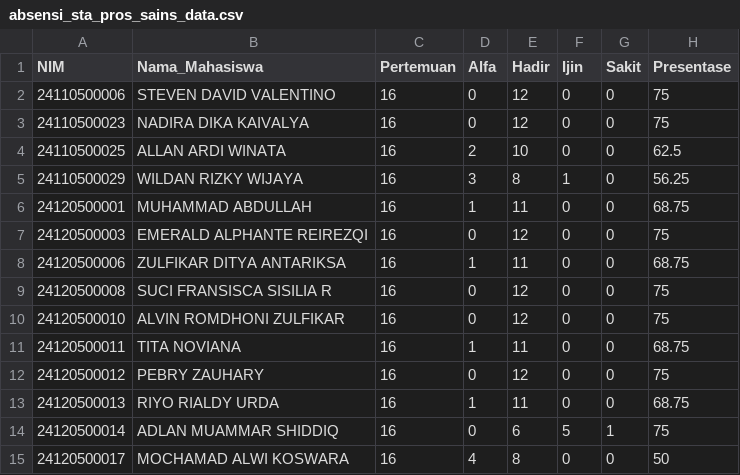
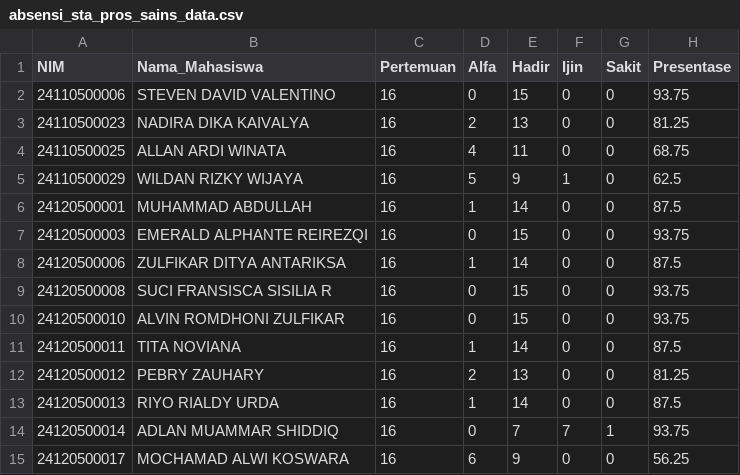
Before and after one commit to adambhuana/uts_2024_genap, a CSV file: absensi_sta_pros_sains_data.csv, drawn as a sheet; only a part is shown; the diff covers the shown part only.

```diff
--- a/absensi_sta_pros_sains_data.csv
+++ b/absensi_sta_pros_sains_data.csv
@@ -1,15 +1,15 @@
 NIM,Nama_Mahasiswa,Pertemuan,Alfa,Hadir,Ijin,Sakit,Presentase
-24110500006,STEVEN DAVID VALENTINO,16,0,12,0,0,75
-24110500023,NADIRA DIKA KAIVALYA,16,0,12,0,0,75
-24110500025,ALLAN ARDI WINATA,16,2,10,0,0,62.5
-24110500029,WILDAN RIZKY WIJAYA,16,3,8,1,0,56.25
-24120500001,MUHAMMAD ABDULLAH,16,1,11,0,0,68.75
-24120500003,EMERALD ALPHANTE REIREZQI,16,0,12,0,0,75
-24120500006,ZULFIKAR DITYA ANTARIKSA,16,1,11,0,0,68.75
-24120500008,SUCI FRANSISCA SISILIA R,16,0,12,0,0,75
-24120500010,ALVIN ROMDHONI ZULFIKAR,16,0,12,0,0,75
-24120500011,TITA NOVIANA,16,1,11,0,0,68.75
-24120500012,PEBRY ZAUHARY,16,0,12,0,0,75
-24120500013,RIYO RIALDY URDA,16,1,11,0,0,68.75
-24120500014,ADLAN MUAMMAR SHIDDIQ,16,0,6,5,1,75
-24120500017,MOCHAMAD ALWI KOSWARA,16,4,8,0,0,50
+24110500006,STEVEN DAVID VALENTINO,16,0,15,0,0,93.75
+24110500023,NADIRA DIKA KAIVALYA,16,2,13,0,0,81.25
+24110500025,ALLAN ARDI WINATA,16,4,11,0,0,68.75
+24110500029,WILDAN RIZKY WIJAYA,16,5,9,1,0,62.5
+24120500001,MUHAMMAD ABDULLAH,16,1,14,0,0,87.5
+24120500003,EMERALD ALPHANTE REIREZQI,16,0,15,0,0,93.75
+24120500006,ZULFIKAR DITYA ANTARIKSA,16,1,14,0,0,87.5
+24120500008,SUCI FRANSISCA SISILIA R,16,0,15,0,0,93.75
+24120500010,ALVIN ROMDHONI ZULFIKAR,16,0,15,0,0,93.75
+24120500011,TITA NOVIANA,16,1,14,0,0,87.5
+24120500012,PEBRY ZAUHARY,16,2,13,0,0,81.25
+24120500013,RIYO RIALDY URDA,16,1,14,0,0,87.5
+24120500014,ADLAN MUAMMAR SHIDDIQ,16,0,7,7,1,93.75
+24120500017,MOCHAMAD ALWI KOSWARA,16,6,9,0,0,56.25
```
Also changed, not shown: 98 edited cells elsewhere in this file, absensi_dbs_reguler_sains_data.csv, absensi_dw_reguler_sains_data.csv, 4 other files.
